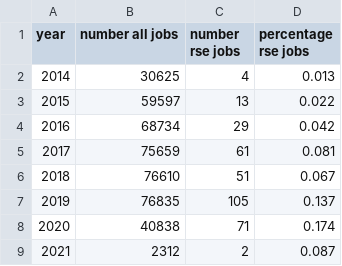
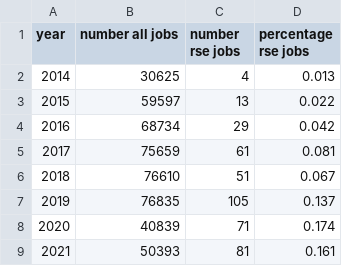
Before and after one commit to SimonHettrick/parsing_rse_job_adverts, a CSV file: results/4_summary_identified_jobs.csv, drawn as a sheet.

```diff
--- a/results/4_summary_identified_jobs.csv
+++ b/results/4_summary_identified_jobs.csv
@@ -7,3 +7,3 @@ year,number all jobs,number rse jobs,percentage rse jobs
 2019,76835,105,0.137
-2020,40838,71,0.174
-2021,2312,2,0.087
+2020,40839,71,0.174
+2021,50393,81,0.161
```
Also changed, not shown: 7 other files.
